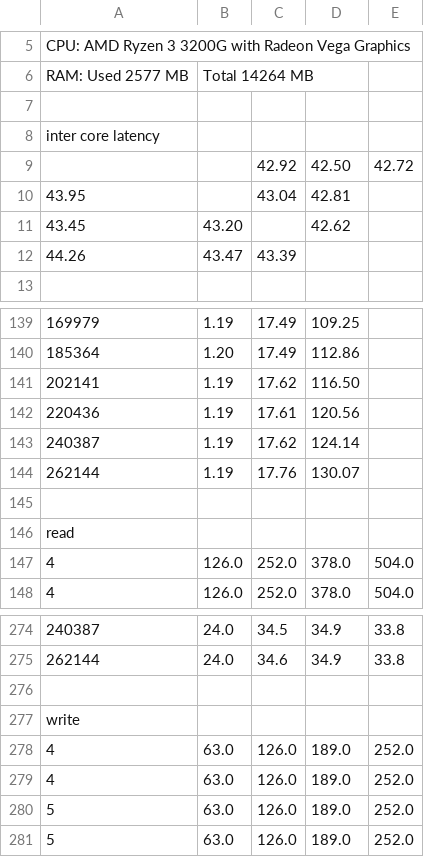
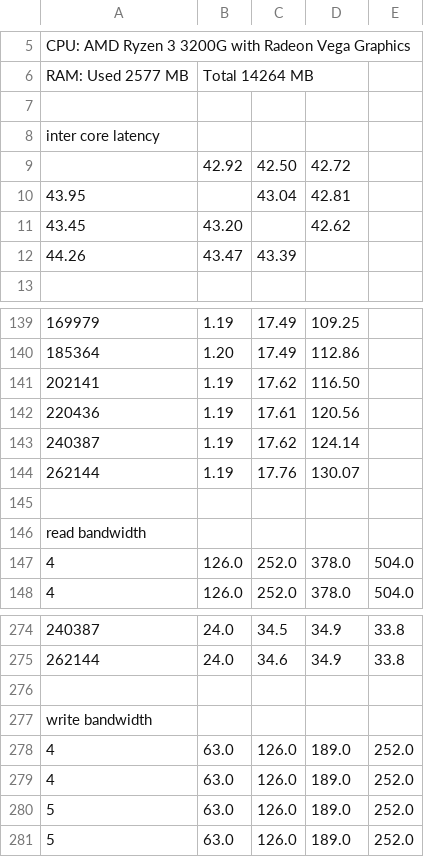
Before and after one commit to rigaya/ram_speed, a CSV file: results/result_AMD_Ryzen_3_3200G_with_Radeon_Vega_Graphics.csv, drawn as a sheet; only a part is shown, gaps mark what is left out; removed rows and columns are numbered as before the commit, all else as after; the diff names each change by its address in the sheet, - before the commit and + after, or states it on an @@ line.

```diff
--- a/results/result_AMD_Ryzen_3_3200G_with_Radeon_Vega_Graphics.csv
+++ b/results/result_AMD_Ryzen_3_3200G_with_Radeon_Vega_Graphics.csv
-row 9:  |  | 42.92 | 42.50 | 42.72
+row 9:  | 42.92 | 42.50 | 42.72
-A146: read
+A146: read bandwidth
-A277: write
+A277: write bandwidth
```
Also changed, not shown: results/result_AMD_Ryzen_7_1700_default.csv, results/result_Intel_Core2_Duo_P8600_2.40GHz.csv, 5 other files.
